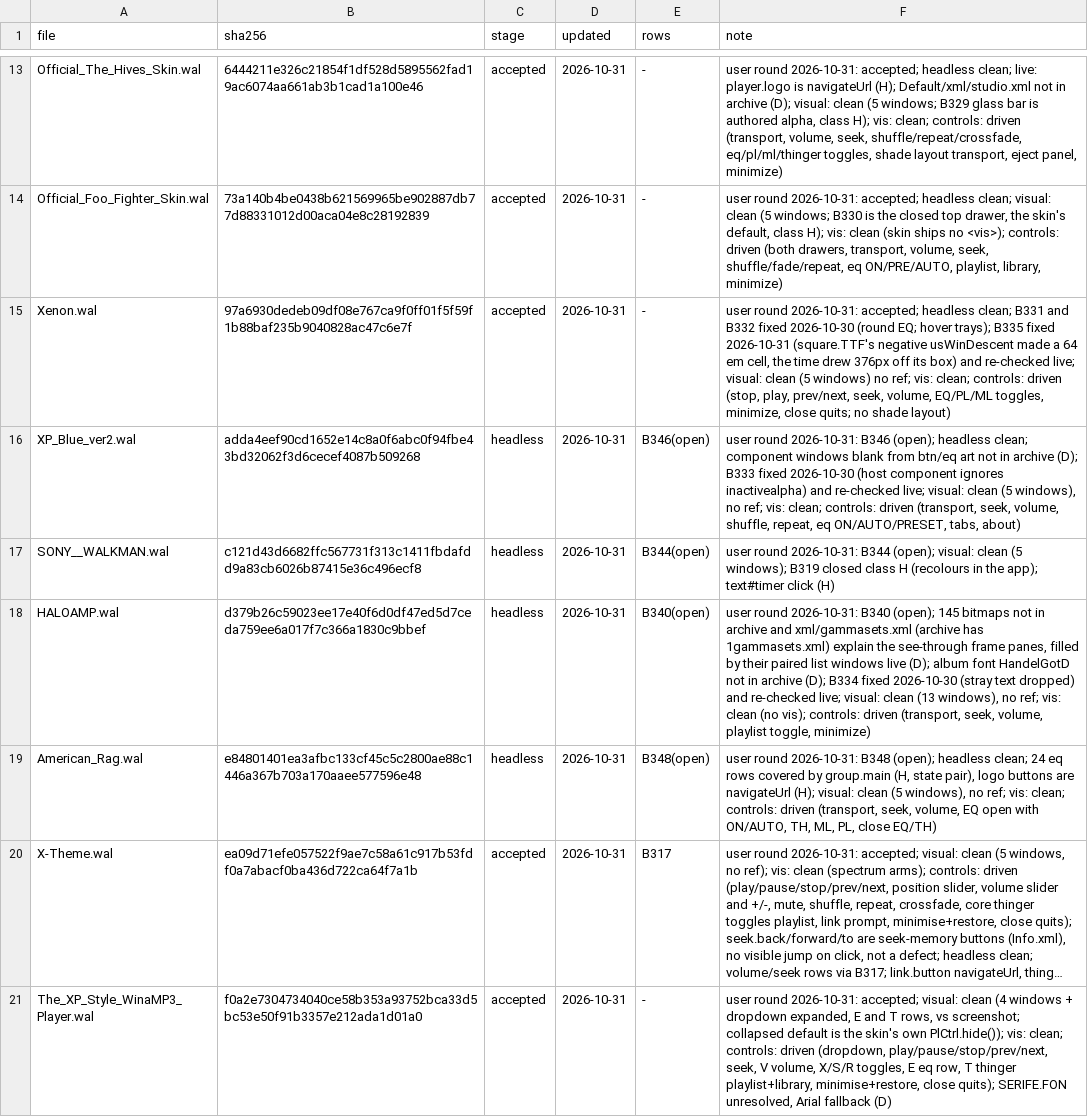
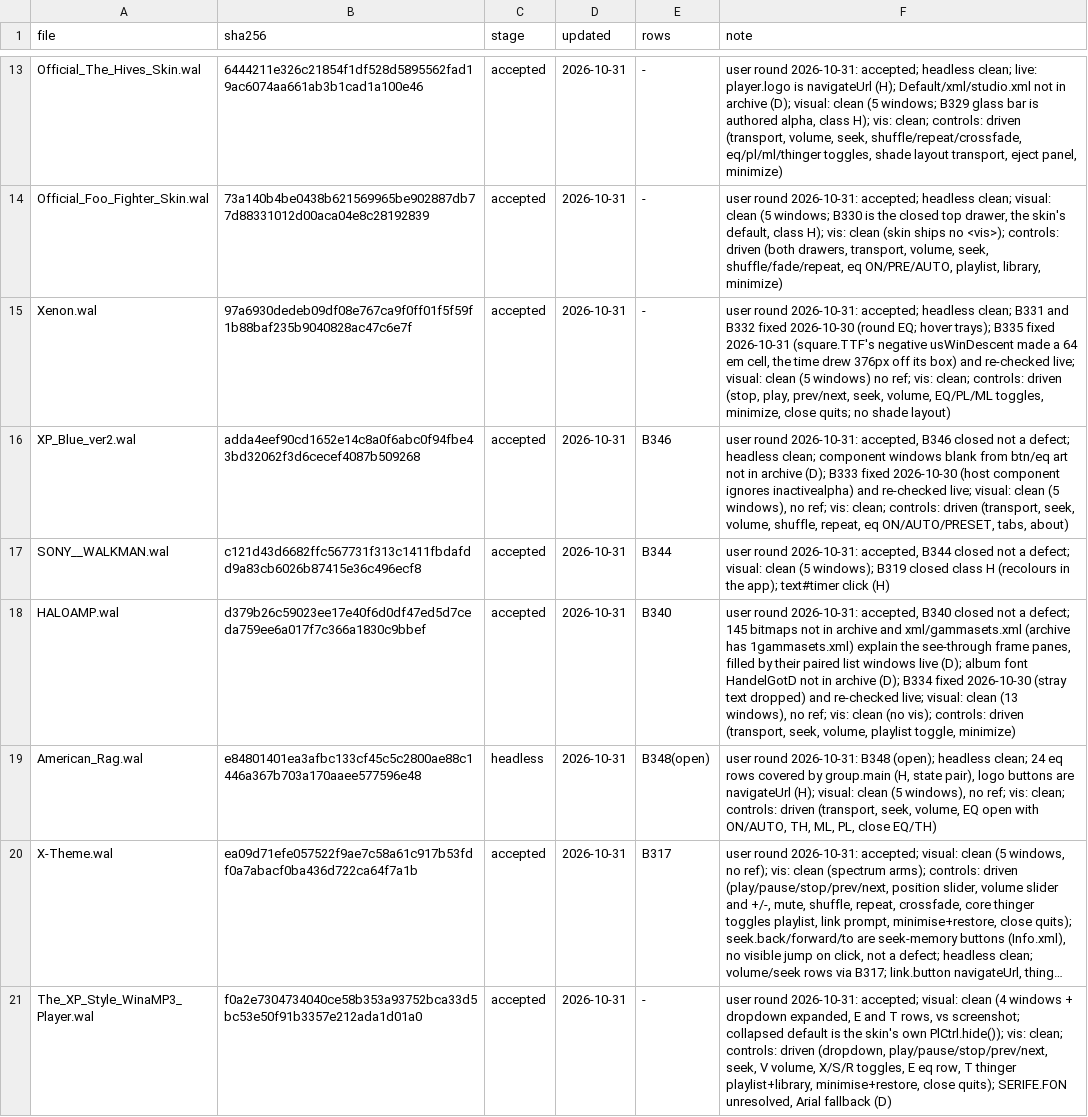
Before and after one commit to ad-repo/nullplayer, a TSV file: docs/winamp-modern/intakes/intake-5.tsv, drawn as a sheet; only a part is shown, gaps mark what is left out; long unchanged cells end in …; the diff covers the shown part only.

```diff
--- a/docs/winamp-modern/intakes/intake-5.tsv
+++ b/docs/winamp-modern/intakes/intake-5.tsv
@@ -15,5 +15,5 @@ Official_Foo_Fighter_Skin.wal	73a140b4be0438b621569965be902887db77d88331012d00ac
 Xenon.wal	97a6930dedeb09df08e767ca9f0ff01f5f59f1b88baf235b9040828ac47c6e7f	accepted	2026-10-31	-	user round 2026-10-31: accepted; headless clean; B331 and B332 fixed 2026-10-30 (round EQ; hover trays); B335 fixed 2026-10-31 (square.TTF's negative usWinDescent made a 64 em cell, the time drew 376px off its box) and re-checked live; visual: clean (5 windows) no ref; vis: clean; controls: driven (stop, play, prev/next, seek, volume, EQ/PL/ML toggles, minimize, close quits; no shade layout)
-XP_Blue_ver2.wal	adda4eef90cd1652e14c8a0f6abc0f94fbe43bd32062f3d6cecef4087b509268	headless	2026-10-31	B346(open)	user round 2026-10-31: B346 (open); headless clean; component windows blank from btn/eq art not in archive (D); B333 fixed 2026-10-30 (host component ignores inactivealpha) and re-checked live; visual: clean (5 windows), no ref; vis: clean; controls: driven (transport, seek, volume, shuffle, repeat, eq ON/AUTO/PRESET, tabs, about)
-SONY__WALKMAN.wal	c121d43d6682ffc567731f313c1411fbdafdd9a83cb6026b87415e36c496ecf8	headless	2026-10-31	B344(open)	user round 2026-10-31: B344 (open); visual: clean (5 windows); B319 closed class H (recolours in the app); text#timer click (H)
-HALOAMP.wal	d379b26c59023ee17e40f6d0df47ed5d7ceda759ee6a017f7c366a1830c9bbef	headless	2026-10-31	B340(open)	user round 2026-10-31: B340 (open); 145 bitmaps not in archive and xml/gammasets.xml (archive has 1gammasets.xml) explain the see-through frame panes, filled by their paired list windows live (D); album font HandelGotD not in archive (D); B334 fixed 2026-10-30 (stray text dropped) and re-checked live; visual: clean (13 windows), no ref; vis: clean (no vis); controls: driven (transport, seek, volume, playlist toggle, minimize)
+XP_Blue_ver2.wal	adda4eef90cd1652e14c8a0f6abc0f94fbe43bd32062f3d6cecef4087b509268	accepted	2026-10-31	B346	user round 2026-10-31: accepted, B346 closed not a defect; headless clean; component windows blank from btn/eq art not in archive (D); B333 fixed 2026-10-30 (host component ignores inactivealpha) and re-checked live; visual: clean (5 windows), no ref; vis: clean; controls: driven (transport, seek, volume, shuffle, repeat, eq ON/AUTO/PRESET, tabs, about)
+SONY__WALKMAN.wal	c121d43d6682ffc567731f313c1411fbdafdd9a83cb6026b87415e36c496ecf8	accepted	2026-10-31	B344	user round 2026-10-31: accepted, B344 closed not a defect; visual: clean (5 windows); B319 closed class H (recolours in the app); text#timer click (H)
+HALOAMP.wal	d379b26c59023ee17e40f6d0df47ed5d7ceda759ee6a017f7c366a1830c9bbef	accepted	2026-10-31	B340	user round 2026-10-31: accepted, B340 closed not a defect; 145 bitmaps not in archive and xml/gammasets.xml (archive has 1gammasets.xml) explain the see-through frame panes, filled by their paired list windows live (D); album font HandelGotD not in archive (D); B334 fixed 2026-10-30 (stray text dropped) and re-checked live; visual: clean (13 windows), no ref; vis: clean (no vis); controls: driven (transport, seek, volume, playlist toggle, minimize)
 American_Rag.wal	e84801401ea3afbc133cf45c5c2800ae88c1446a367b703a170aaee577596e48	headless	2026-10-31	B348(open)	user round 2026-10-31: B348 (open); headless clean; 24 eq rows covered by group.main (H, state pair), logo buttons are navigateUrl (H); visual: clean (5 windows), no ref; vis: clean; controls: driven (transport, seek, volume, EQ open with ON/AUTO, TH, ML, PL, close EQ/TH)
```
Also changed, not shown: 6 edited cells elsewhere in this file, 2 other files.
